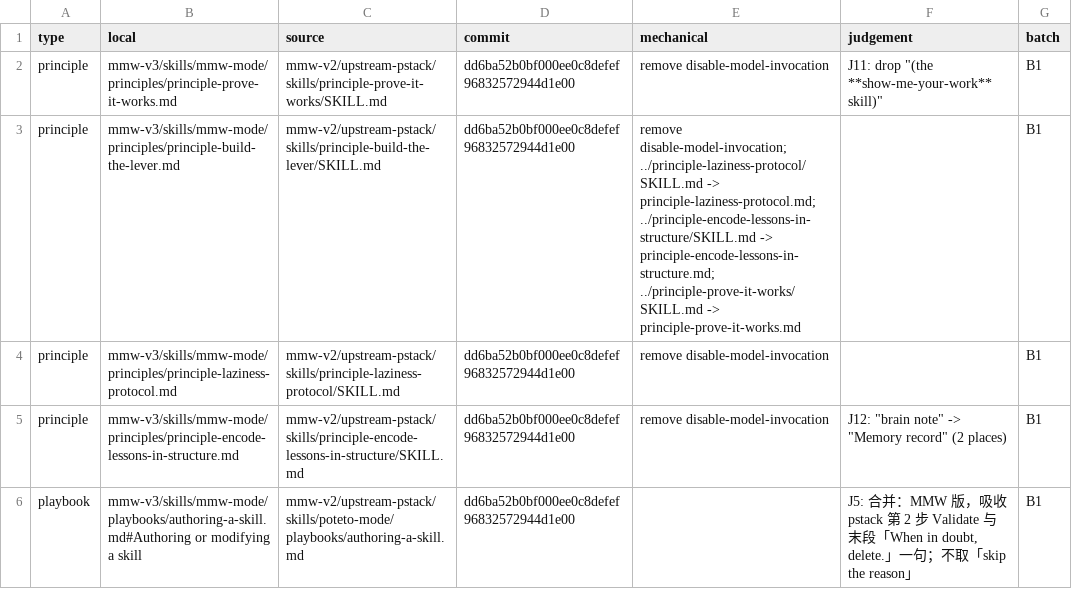
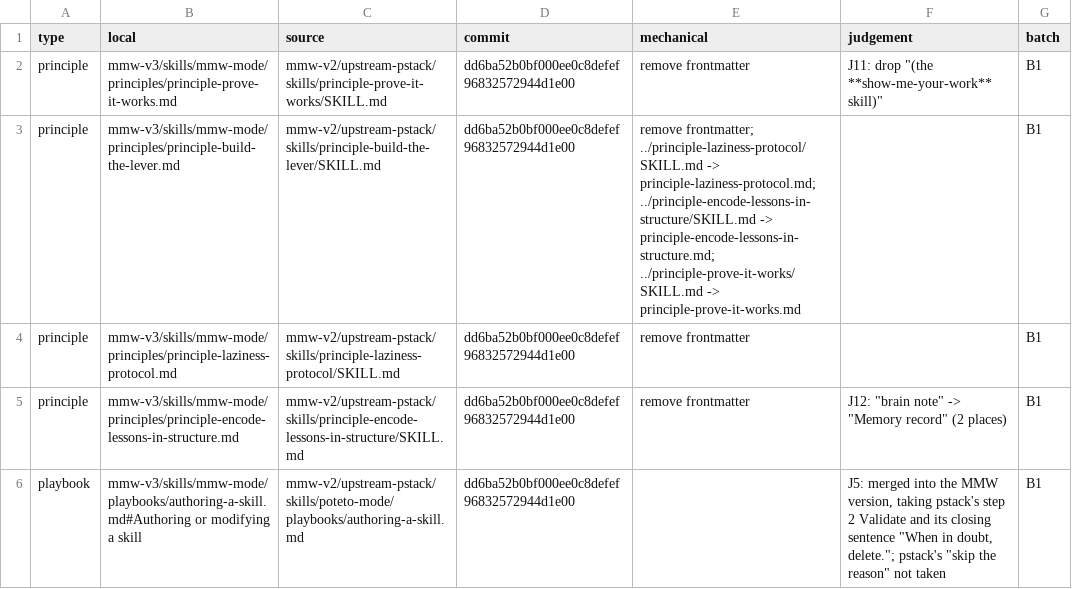
Before and after one commit to chancheuklap/multi-model-workflow, a TSV file: mmw-v3/skills/mmw-mode/imports.tsv, drawn as a sheet.

```diff
--- a/mmw-v3/skills/mmw-mode/imports.tsv
+++ b/mmw-v3/skills/mmw-mode/imports.tsv
@@ -1,6 +1,6 @@
 type	local	source	commit	mechanical	judgement	batch
-principle	mmw-v3/skills/mmw-mode/principles/principle-prove-it-works.md	mmw-v2/upstream-pstack/skills/principle-prove-it-works/SKILL.md	dd6ba52b0bf000ee0c8defef96832572944d1e00	remove disable-model-invocation	J11: drop "(the **show-me-your-work** skill)"	B1
-principle	mmw-v3/skills/mmw-mode/principles/principle-build-the-lever.md	mmw-v2/upstream-pstack/skills/principle-build-the-lever/SKILL.md	dd6ba52b0bf000ee0c8defef96832572944d1e00	remove disable-model-invocation; ../principle-laziness-protocol/SKILL.md -> principle-laziness-protocol.md; ../principle-encode-lessons-in-structure/SKILL.md -> principle-encode-lessons-in-structure.md; ../principle-prove-it-works/SKILL.md -> principle-prove-it-works.md		B1
-principle	mmw-v3/skills/mmw-mode/principles/principle-laziness-protocol.md	mmw-v2/upstream-pstack/skills/principle-laziness-protocol/SKILL.md	dd6ba52b0bf000ee0c8defef96832572944d1e00	remove disable-model-invocation		B1
-principle	mmw-v3/skills/mmw-mode/principles/principle-encode-lessons-in-structure.md	mmw-v2/upstream-pstack/skills/principle-encode-lessons-in-structure/SKILL.md	dd6ba52b0bf000ee0c8defef96832572944d1e00	remove disable-model-invocation	J12: "brain note" -> "Memory record" (2 places)	B1
-playbook	mmw-v3/skills/mmw-mode/playbooks/authoring-a-skill.md#Authoring or modifying a skill	mmw-v2/upstream-pstack/skills/poteto-mode/playbooks/authoring-a-skill.md	dd6ba52b0bf000ee0c8defef96832572944d1e00		J5: 合并：MMW 版，吸收 pstack 第 2 步 Validate 与末段「When in doubt, delete.」一句；不取「skip the reason」	B1
+principle	mmw-v3/skills/mmw-mode/principles/principle-prove-it-works.md	mmw-v2/upstream-pstack/skills/principle-prove-it-works/SKILL.md	dd6ba52b0bf000ee0c8defef96832572944d1e00	remove frontmatter	J11: drop "(the **show-me-your-work** skill)"	B1
+principle	mmw-v3/skills/mmw-mode/principles/principle-build-the-lever.md	mmw-v2/upstream-pstack/skills/principle-build-the-lever/SKILL.md	dd6ba52b0bf000ee0c8defef96832572944d1e00	remove frontmatter; ../principle-laziness-protocol/SKILL.md -> principle-laziness-protocol.md; ../principle-encode-lessons-in-structure/SKILL.md -> principle-encode-lessons-in-structure.md; ../principle-prove-it-works/SKILL.md -> principle-prove-it-works.md		B1
+principle	mmw-v3/skills/mmw-mode/principles/principle-laziness-protocol.md	mmw-v2/upstream-pstack/skills/principle-laziness-protocol/SKILL.md	dd6ba52b0bf000ee0c8defef96832572944d1e00	remove frontmatter		B1
+principle	mmw-v3/skills/mmw-mode/principles/principle-encode-lessons-in-structure.md	mmw-v2/upstream-pstack/skills/principle-encode-lessons-in-structure/SKILL.md	dd6ba52b0bf000ee0c8defef96832572944d1e00	remove frontmatter	J12: "brain note" -> "Memory record" (2 places)	B1
+playbook	mmw-v3/skills/mmw-mode/playbooks/authoring-a-skill.md#Authoring or modifying a skill	mmw-v2/upstream-pstack/skills/poteto-mode/playbooks/authoring-a-skill.md	dd6ba52b0bf000ee0c8defef96832572944d1e00		J5: merged into the MMW version, taking pstack's step 2 Validate and its closing sentence "When in doubt, delete."; pstack's "skip the reason" not taken	B1
```
Also changed, not shown: 13 other files.
